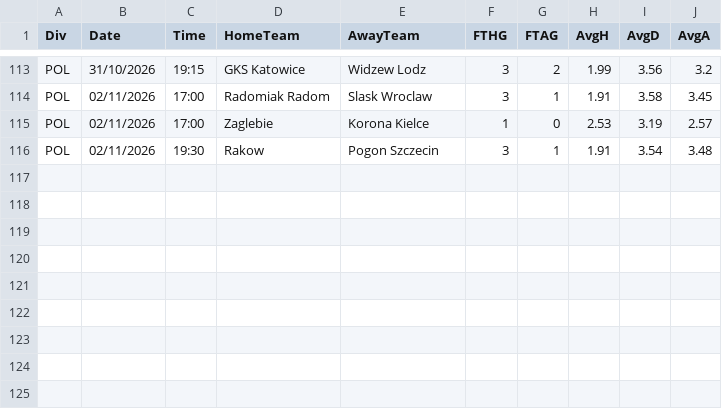
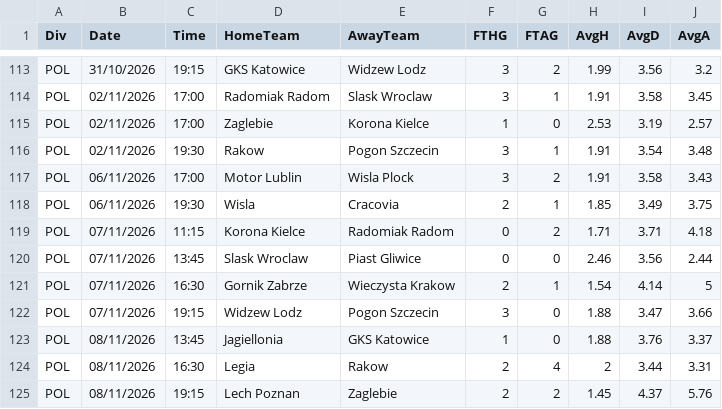
Before and after one commit to hasansen2861-web/mac-verisi, a CSV file: data/2627_POL.csv, drawn as a sheet; only a part is shown, gaps mark what is left out; the diff names each change by its address in the sheet, - before the commit and + after, or states it on an @@ line.

```diff
--- a/data/2627_POL.csv
+++ b/data/2627_POL.csv
+row 117: POL | 06/11/2026 | 17:00 | Motor Lublin | Wisla Plock | 3 | 2 | 1.91 | 3.58 | 3.43
+row 118: POL | 06/11/2026 | 19:30 | Wisla | Cracovia | 2 | 1 | 1.85 | 3.49 | 3.75
+row 119: POL | 07/11/2026 | 11:15 | Korona Kielce | Radomiak Radom | 0 | 2 | 1.71 | 3.71 | 4.18
+row 120: POL | 07/11/2026 | 13:45 | Slask Wroclaw | Piast Gliwice | 0 | 0 | 2.46 | 3.56 | 2.44
+row 121: POL | 07/11/2026 | 16:30 | Gornik Zabrze | Wieczysta Krakow | 2 | 1 | 1.54 | 4.14 | 5
+row 122: POL | 07/11/2026 | 19:15 | Widzew Lodz | Pogon Szczecin | 3 | 0 | 1.88 | 3.47 | 3.66
+row 123: POL | 08/11/2026 | 13:45 | Jagiellonia | GKS Katowice | 1 | 0 | 1.88 | 3.76 | 3.37
+row 124: POL | 08/11/2026 | 16:30 | Legia | Rakow | 2 | 4 | 2 | 3.44 | 3.31
+row 125: POL | 08/11/2026 | 19:15 | Lech Poznan | Zaglebie | 2 | 2 | 1.45 | 4.37 | 5.76
```
Also changed, not shown: data/2627_ARG.csv, data/2627_CHN.csv, 9 other files.
